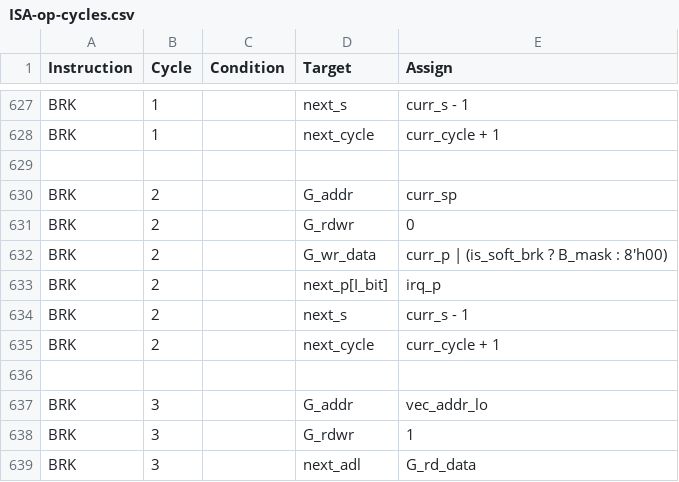
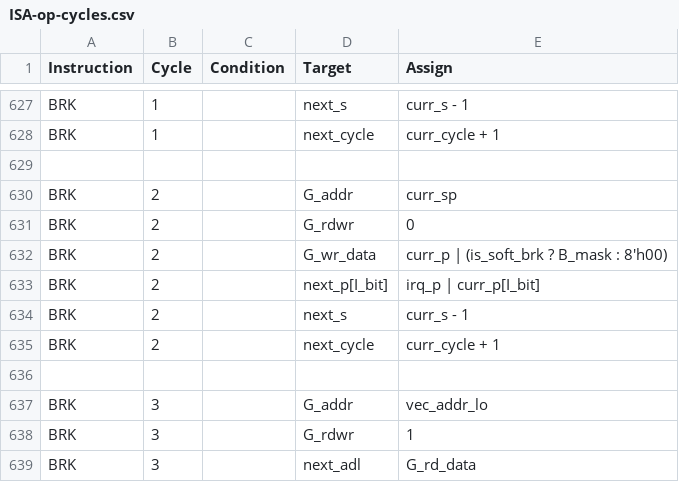
Before and after one commit to 2bitsin/Q2A03, a CSV file: data/ISA-op-cycles.csv, drawn as a sheet; only a part is shown, gaps mark what is left out.

```diff
--- a/data/ISA-op-cycles.csv
+++ b/data/ISA-op-cycles.csv
@@ -632,3 +632,3 @@
 "BRK",2,,"G_wr_data","curr_p | (is_soft_brk ? B_mask : 8'h00)"
-"BRK",2,,"next_p[I_bit]","irq_p"
+"BRK",2,,"next_p[I_bit]","irq_p | curr_p[I_bit]"
 "BRK",2,,"next_s","curr_s - 1"
```
Also changed, not shown: 5 other files.
